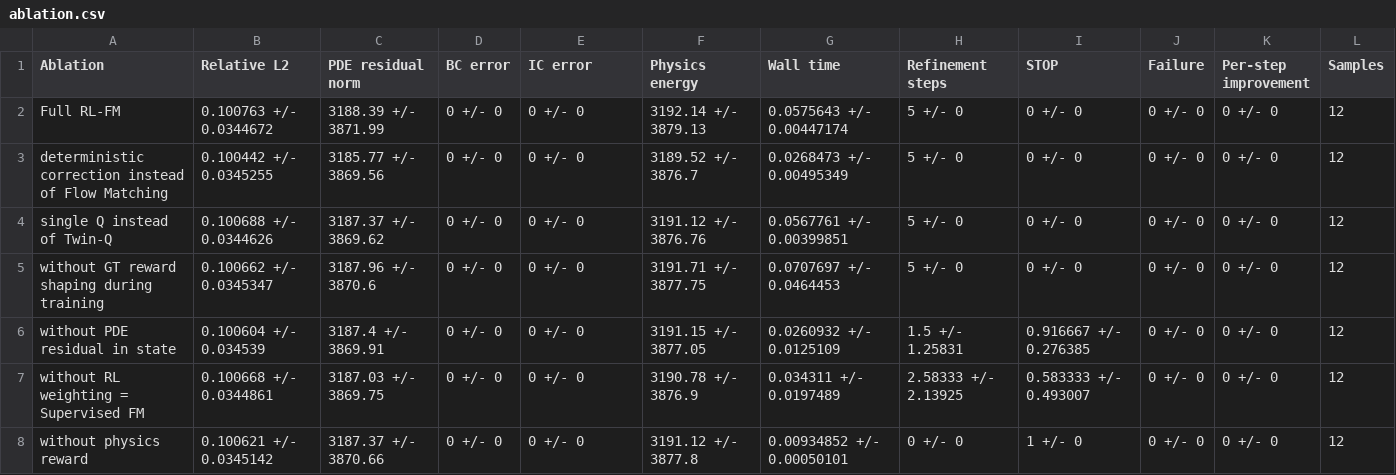
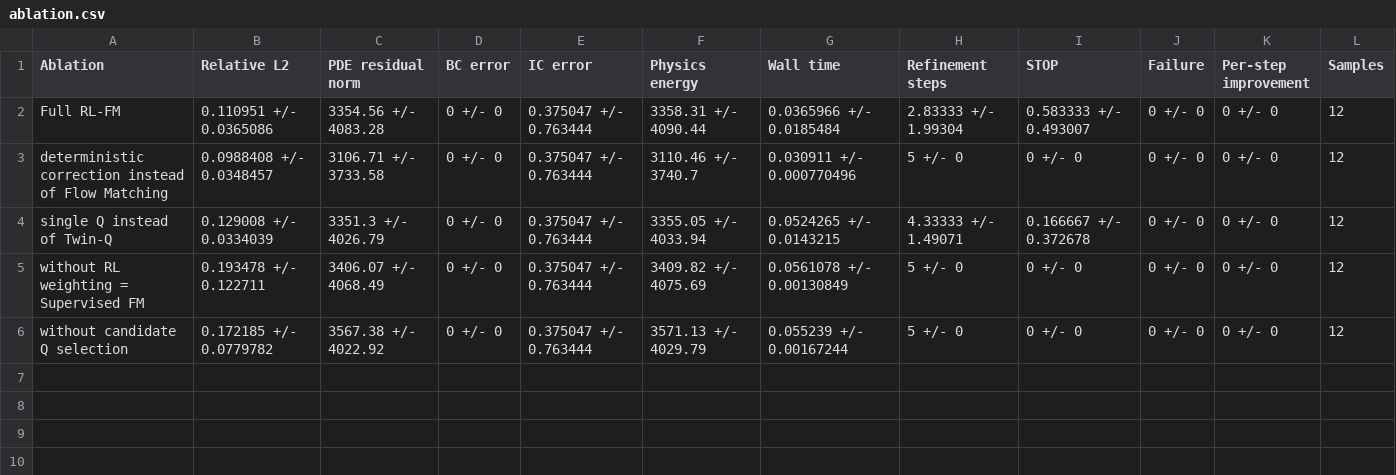
Before and after one commit to Alfred-Duncan/RL-Flow-PDE, a CSV file: results/tables/ablation.csv, drawn as a sheet.

```diff
--- a/results/tables/ablation.csv
+++ b/results/tables/ablation.csv
@@ -1,8 +1,6 @@
 Ablation,Relative L2,PDE residual norm,BC error,IC error,Physics energy,Wall time,Refinement steps,STOP,Failure,Per-step improvement,Samples
-Full RL-FM,0.100763 +/- 0.0344672,3188.39 +/- 3871.99,0 +/- 0,0 +/- 0,3192.14 +/- 3879.13,0.0575643 +/- 0.00447174,5 +/- 0,0 +/- 0,0 +/- 0,0 +/- 0,12
-deterministic correction instead of Flow Matching,0.100442 +/- 0.0345255,3185.77 +/- 3869.56,0 +/- 0,0 +/- 0,3189.52 +/- 3876.7,0.0268473 +/- 0.00495349,5 +/- 0,0 +/- 0,0 +/- 0,0 +/- 0,12
-single Q instead of Twin-Q,0.100688 +/- 0.0344626,3187.37 +/- 3869.62,0 +/- 0,0 +/- 0,3191.12 +/- 3876.76,0.0567761 +/- 0.00399851,5 +/- 0,0 +/- 0,0 +/- 0,0 +/- 0,12
-without GT reward shaping during training,0.100662 +/- 0.0345347,3187.96 +/- 3870.6,0 +/- 0,0 +/- 0,3191.71 +/- 3877.75,0.0707697 +/- 0.0464453,5 +/- 0,0 +/- 0,0 +/- 0,0 +/- 0,12
-without PDE residual in state,0.100604 +/- 0.034539,3187.4 +/- 3869.91,0 +/- 0,0 +/- 0,3191.15 +/- 3877.05,0.0260932 +/- 0.0125109,1.5 +/- 1.25831,0.916667 +/- 0.276385,0 +/- 0,0 +/- 0,12
-without RL weighting = Supervised FM,0.100668 +/- 0.0344861,3187.03 +/- 3869.75,0 +/- 0,0 +/- 0,3190.78 +/- 3876.9,0.034311 +/- 0.0197489,2.58333 +/- 2.13925,0.583333 +/- 0.493007,0 +/- 0,0 +/- 0,12
-without physics reward,0.100621 +/- 0.0345142,3187.37 +/- 3870.66,0 +/- 0,0 +/- 0,3191.12 +/- 3877.8,0.00934852 +/- 0.00050101,0 +/- 0,1 +/- 0,0 +/- 0,0 +/- 0,12
+Full RL-FM,0.110951 +/- 0.0365086,3354.56 +/- 4083.28,0 +/- 0,0.375047 +/- 0.763444,3358.31 +/- 4090.44,0.0365966 +/- 0.0185484,2.83333 +/- 1.99304,0.583333 +/- 0.493007,0 +/- 0,0 +/- 0,12
+deterministic correction instead of Flow Matching,0.0988408 +/- 0.0348457,3106.71 +/- 3733.58,0 +/- 0,0.375047 +/- 0.763444,3110.46 +/- 3740.7,0.030911 +/- 0.000770496,5 +/- 0,0 +/- 0,0 +/- 0,0 +/- 0,12
+single Q instead of Twin-Q,0.129008 +/- 0.0334039,3351.3 +/- 4026.79,0 +/- 0,0.375047 +/- 0.763444,3355.05 +/- 4033.94,0.0524265 +/- 0.0143215,4.33333 +/- 1.49071,0.166667 +/- 0.372678,0 +/- 0,0 +/- 0,12
+without RL weighting = Supervised FM,0.193478 +/- 0.122711,3406.07 +/- 4068.49,0 +/- 0,0.375047 +/- 0.763444,3409.82 +/- 4075.69,0.0561078 +/- 0.00130849,5 +/- 0,0 +/- 0,0 +/- 0,0 +/- 0,12
+without candidate Q selection,0.172185 +/- 0.0779782,3567.38 +/- 4022.92,0 +/- 0,0.375047 +/- 0.763444,3571.13 +/- 4029.79,0.055239 +/- 0.00167244,5 +/- 0,0 +/- 0,0 +/- 0,0 +/- 0,12
```
Also changed, not shown: results/tables/convergence.csv, results/tables/improvement_distribution.csv, 23 other files.
